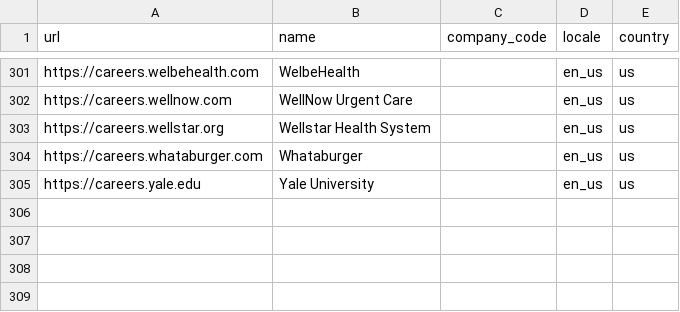
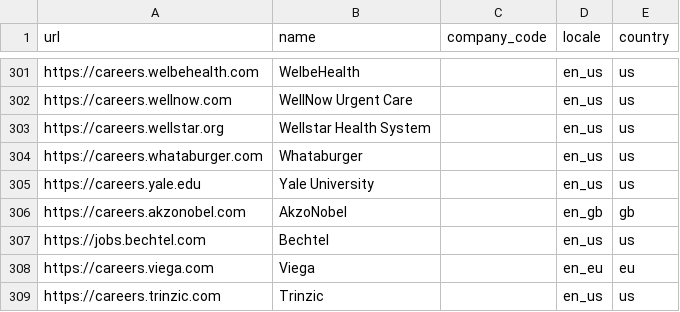
Before and after one commit to kalil0321/ats-scrapers, a CSV file: ats-companies/phenom.csv, drawn as a sheet; only a part is shown, gaps mark what is left out; the diff names each change by its address in the sheet, - before the commit and + after, or states it on an @@ line.

Commit message:
Classify gone boards and fix errors in Paycom, SuccessFactors, Cornerstone, Softgarden and Phenom (#445)
* Report retired Paycom portals as not found

* Let a fetcher report a tenant host that no longer exists as not found

* Report retired SuccessFactors sites as not found and fix moved catalogue rows

* Report Cornerstone sites whose host no longer resolves as not found

* Report retired Softgarden sites as not found

* Retry a missing tenant host before reporting it as not found

* Report Phenom sites that moved away as not found and name the client

* Point the MANN+HUMMEL SuccessFactors row at its current site

* Do not read a failed lookup behind a proxy as a missing tenant host

* Treat proxies from the standard environment variables the same way

```diff
--- a/ats-companies/phenom.csv
+++ b/ats-companies/phenom.csv
+row 306: https://careers.akzonobel.com | AkzoNobel |  | en_gb | gb
+row 307: https://jobs.bechtel.com | Bechtel |  | en_us | us
+row 308: https://careers.viega.com | Viega |  | en_eu | eu
+row 309: https://careers.trinzic.com | Trinzic |  | en_us | us
```
Also changed, not shown: ats-companies/successfactors.csv, 13 other files.
